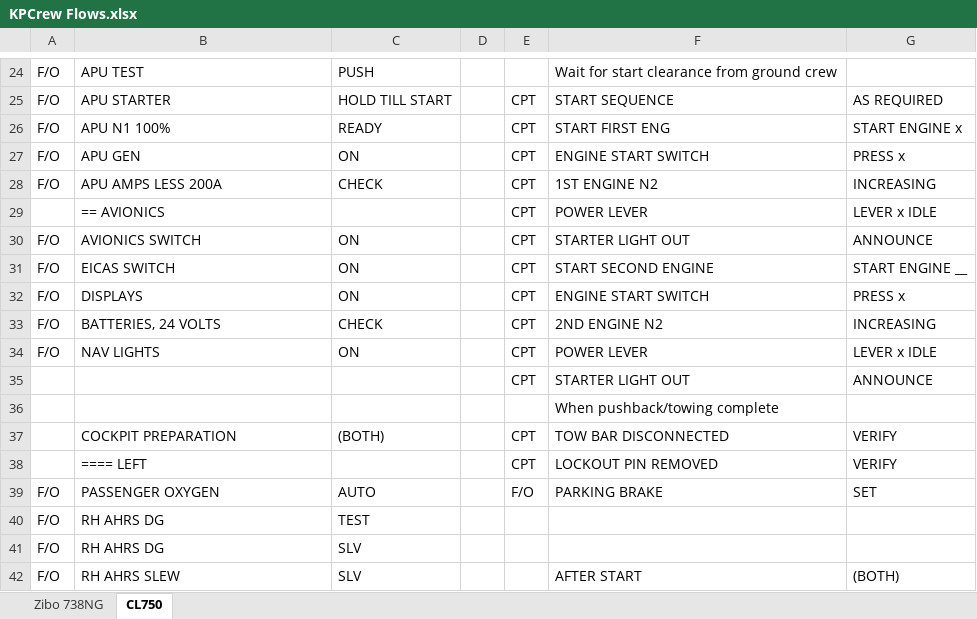
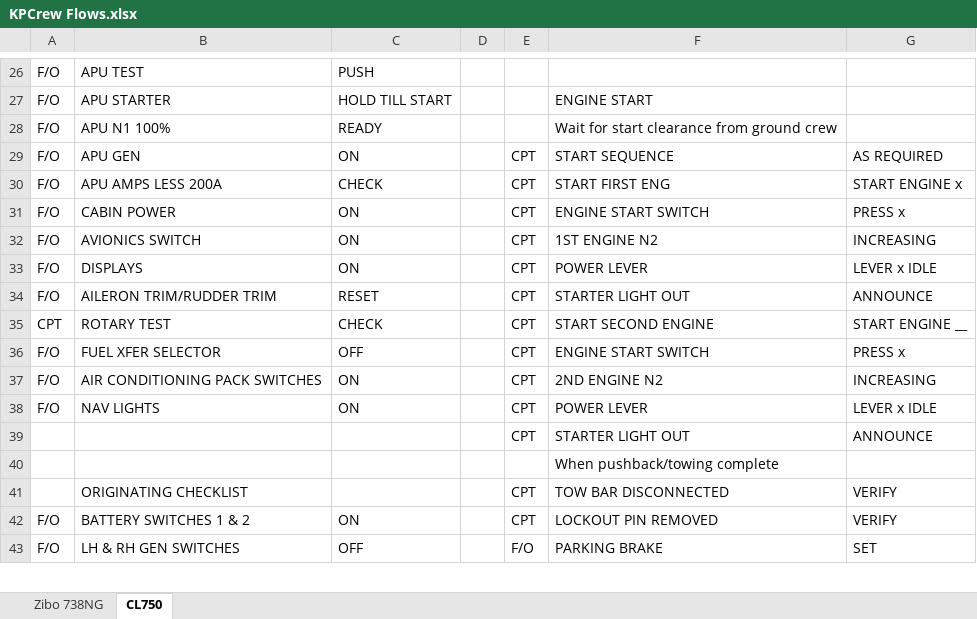
Before and after one commit to prokopiu/kpcrew, an Excel workbook: documentation/KPCrew Flows.xlsx, sheet CL750, drawn as a sheet; only a part is shown, gaps mark what is left out; values as stored, in another font and other column widths than the file's, no cell formats; removed rows and columns are numbered as before the commit, all else as after; the diff covers the shown part only; the diff names each change by its address in the sheet, - before the commit and + after, or states it on an @@ line.

Commit message:
Updated Flow documentation for the C750

```diff
--- a/documentation/KPCrew Flows.xlsx (sheet CL750)
+++ b/documentation/KPCrew Flows.xlsx (sheet CL750)
-F26: Wait for start clearance from ground crew
+F26: (empty)
+row 27: F/O | APU STARTER | HOLD TILL START |  |  | ENGINE START
+row 28: F/O | APU N1 100% | READY |  |  | Wait for start clearance from ground crew
-B29: APU STARTER
+B29: APU GEN
-C29: HOLD TILL START
+C29: ON
-B30: APU N1 100%
+B30: APU AMPS LESS 200A
-C30: READY
+C30: CHECK
-B31: APU GEN
+B31: CABIN POWER
-B32: APU AMPS LESS 200A
+B32: AVIONICS SWITCH
-C32: CHECK
+C32: ON
-A33: (empty)
+A33: F/O
-B33: == AVIONICS
+B33: DISPLAYS
-C33: (empty)
+C33: ON
-B34: AVIONICS SWITCH
+B34: AILERON TRIM/RUDDER TRIM
-C34: ON
+C34: RESET
-A35: F/O
+A35: CPT
-B35: EICAS SWITCH
+B35: ROTARY TEST
-C35: ON
+C35: CHECK
-B36: DISPLAYS
+B36: FUEL XFER SELECTOR
-C36: ON
+C36: OFF
-B37: BATTERIES, 24 VOLTS
+B37: AIR CONDITIONING PACK SWITCHES
-C37: CHECK
+C37: ON
-B41: COCKPIT PREPARATION
+B41: ORIGINATING CHECKLIST
-C41: (BOTH)
+C41: (empty)
-A42: (empty)
+A42: F/O
-B42: ==== LEFT
+B42: BATTERY SWITCHES 1 & 2
-C42: (empty)
+C42: ON
-B43: PASSENGER OXYGEN
+B43: LH & RH GEN SWITCHES
-C43: AUTO
+C43: OFF
-row 40: F/O | RH AHRS DG | TEST
-row 41: F/O | RH AHRS DG | SLV
-row 42: F/O | RH AHRS SLEW | SLV |  |  | AFTER START | (BOTH)
```
Also changed, not shown: other rows of this sheet, cell formats, 1 other file.
